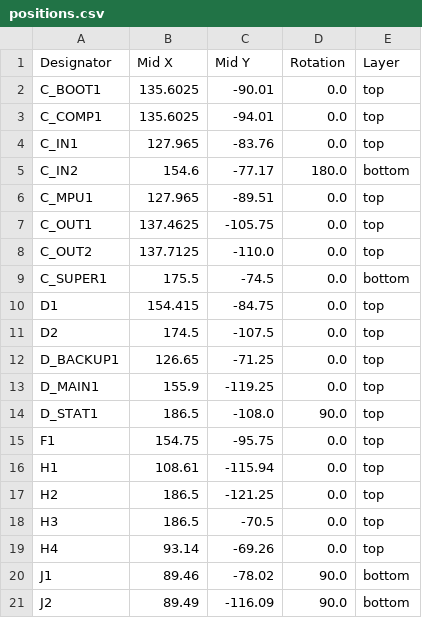
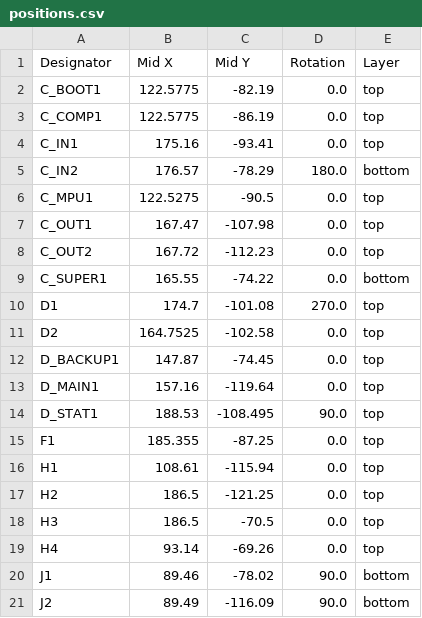
Before and after one commit to birbh/FutureSight_CAR, a CSV file: futuresight/production/positions.csv, drawn as a sheet; only a part is shown; the diff covers the shown part only.

```diff
--- a/futuresight/production/positions.csv
+++ b/futuresight/production/positions.csv
@@ -1,16 +1,16 @@
 Designator,Mid X,Mid Y,Rotation,Layer
-C_BOOT1,135.6025,-90.01,0.0,top
-C_COMP1,135.6025,-94.01,0.0,top
-C_IN1,127.965,-83.76,0.0,top
-C_IN2,154.6,-77.17,180.0,bottom
-C_MPU1,127.965,-89.51,0.0,top
-C_OUT1,137.4625,-105.75,0.0,top
-C_OUT2,137.7125,-110.0,0.0,top
-C_SUPER1,175.5,-74.5,0.0,bottom
-D1,154.415,-84.75,0.0,top
-D2,174.5,-107.5,0.0,top
-D_BACKUP1,126.65,-71.25,0.0,top
-D_MAIN1,155.9,-119.25,0.0,top
-D_STAT1,186.5,-108.0,90.0,top
-F1,154.75,-95.75,0.0,top
+C_BOOT1,122.5775,-82.19,0.0,top
+C_COMP1,122.5775,-86.19,0.0,top
+C_IN1,175.16,-93.41,0.0,top
+C_IN2,176.57,-78.29,180.0,bottom
+C_MPU1,122.5275,-90.5,0.0,top
+C_OUT1,167.47,-107.98,0.0,top
+C_OUT2,167.72,-112.23,0.0,top
+C_SUPER1,165.55,-74.22,0.0,bottom
+D1,174.7,-101.08,270.0,top
+D2,164.7525,-102.58,0.0,top
+D_BACKUP1,147.87,-74.45,0.0,top
+D_MAIN1,157.16,-119.64,0.0,top
+D_STAT1,188.53,-108.495,90.0,top
+F1,185.355,-87.25,0.0,top
 H1,108.61,-115.94,0.0,top
```
Also changed, not shown: 35 edited cells elsewhere in this file, futuresight/production/bom.csv, 12 other files.
